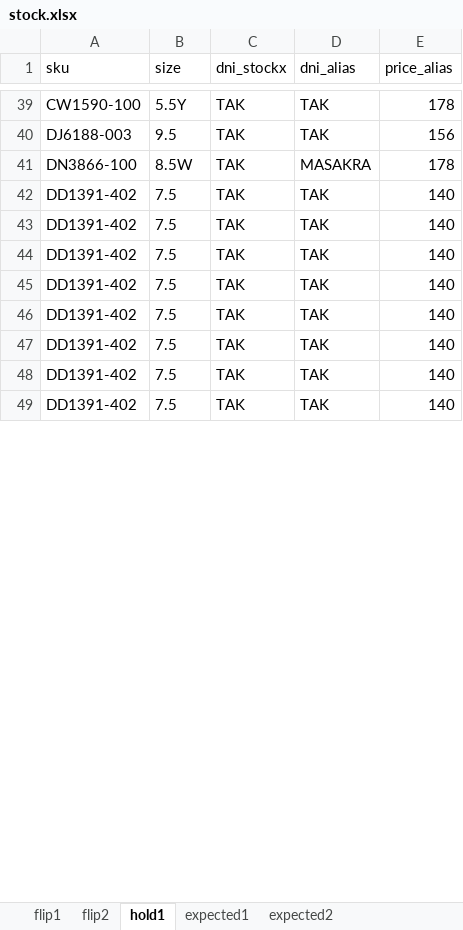
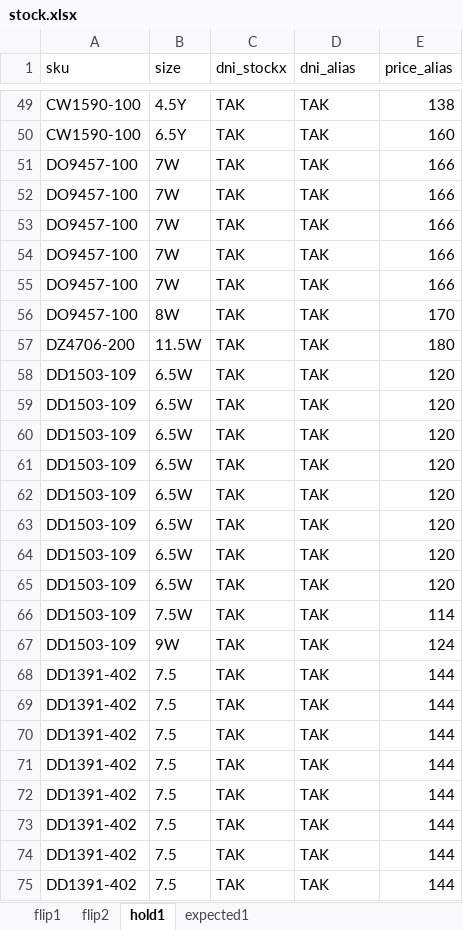
Before and after one commit to nudam00/SneakersPriceChecker, an Excel workbook: stock.xlsx, sheet hold1, drawn as a sheet; only a part is shown, gaps mark what is left out; values as stored, in another font and other column widths than the file's, no borders; removed rows and columns are numbered as before the commit, all else as after; the diff covers the shown part only; the diff names each change by its address in the sheet, - before the commit and + after, or states it on an @@ line.

```diff
--- a/stock.xlsx (sheet hold1)
+++ b/stock.xlsx (sheet hold1)
-sheet tab: expected2
-B49 (size): 5.5Y
+B49 (size): 4.5Y
-E49 (price_alias): 178
+E49 (price_alias): 138
-row 40: DJ6188-003 | 9.5 | TAK | TAK | 156
-row 41: DN3866-100 | 8.5W | TAK | MASAKRA | 178
+row 50: CW1590-100 | 6.5Y | TAK | TAK | 160
+row 51: DO9457-100 | 7W | TAK | TAK | 166
+row 52: DO9457-100 | 7W | TAK | TAK | 166
+row 53: DO9457-100 | 7W | TAK | TAK | 166
+row 54: DO9457-100 | 7W | TAK | TAK | 166
+row 55: DO9457-100 | 7W | TAK | TAK | 166
+row 56: DO9457-100 | 8W | TAK | TAK | 170
+row 57: DZ4706-200 | 11.5W | TAK | TAK | 180
+row 58: DD1503-109 | 6.5W | TAK | TAK | 120
+row 59: DD1503-109 | 6.5W | TAK | TAK | 120
+row 60: DD1503-109 | 6.5W | TAK | TAK | 120
+row 61: DD1503-109 | 6.5W | TAK | TAK | 120
+row 62: DD1503-109 | 6.5W | TAK | TAK | 120
+row 63: DD1503-109 | 6.5W | TAK | TAK | 120
+row 64: DD1503-109 | 6.5W | TAK | TAK | 120
+row 65: DD1503-109 | 6.5W | TAK | TAK | 120
+row 66: DD1503-109 | 7.5W | TAK | TAK | 114
+row 67: DD1503-109 | 9W | TAK | TAK | 124
-E68:E75 (price_alias): 140
+E68:E75 (price_alias): 144
```
Also changed, not shown: 32 added rows, 24 removed rows and 30 edited cells elsewhere in this sheet, sheet flip2, sheet expected1, sheet flip1, prices.xlsx, 4 other files.
